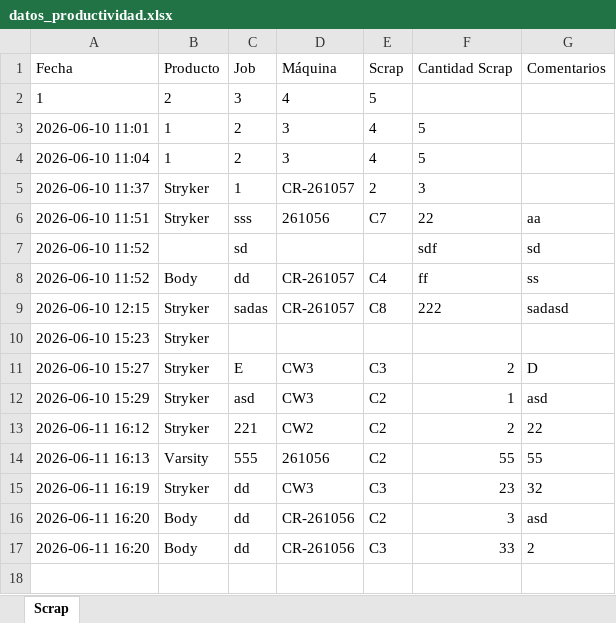
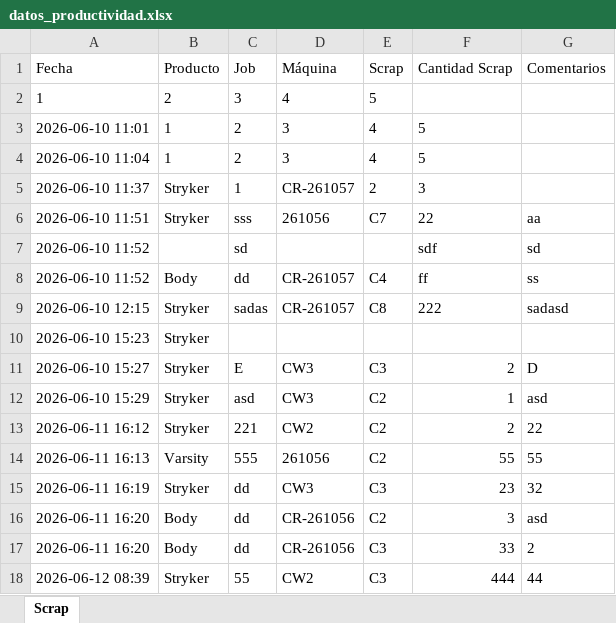
Before and after one commit to edwinsomarribas/Scrap_realtime, an Excel workbook: datos_productividad.xlsx, sheet Scrap, drawn as a sheet; values as stored, in another font and other column widths than the file's, no borders; the diff names each change by its address in the sheet, - before the commit and + after, or states it on an @@ line.

```diff
--- a/datos_productividad.xlsx (sheet Scrap)
+++ b/datos_productividad.xlsx (sheet Scrap)
+row 18: 2026-06-12 08:39 | Stryker | 55 | CW2 | C3 | 444 | 44
```
Also changed, not shown: 1 other file.
